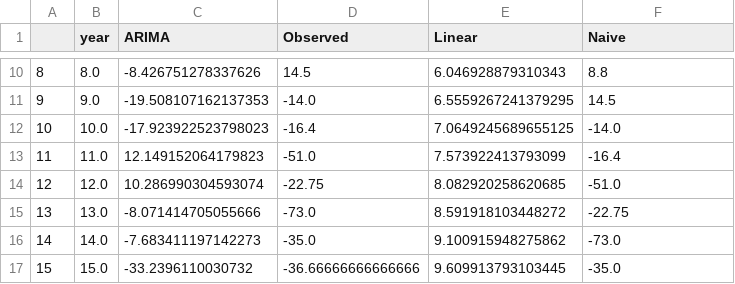
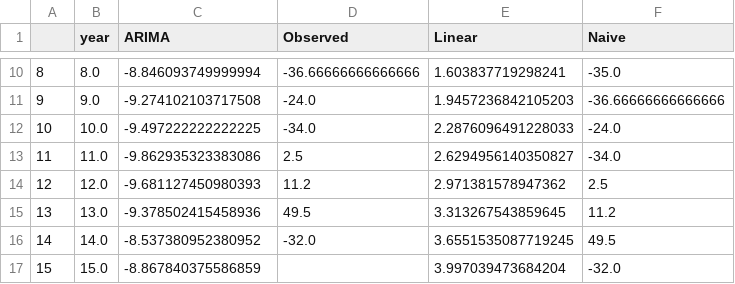
Before and after one commit to rdglpz/owe-test, a CSV file: owe-test/MER.csv, drawn as a sheet; only a part is shown, gaps mark what is left out; the diff covers the shown part only.

```diff
--- a/owe-test/MER.csv
+++ b/owe-test/MER.csv
@@ -10,8 +10,8 @@
-8,8.0,-8.426751278337626,14.5,6.046928879310343,8.8
-9,9.0,-19.508107162137353,-14.0,6.5559267241379295,14.5
-10,10.0,-17.923922523798023,-16.4,7.0649245689655125,-14.0
-11,11.0,12.149152064179823,-51.0,7.573922413793099,-16.4
-12,12.0,10.286990304593074,-22.75,8.082920258620685,-51.0
-13,13.0,-8.071414705055666,-73.0,8.591918103448272,-22.75
-14,14.0,-7.683411197142273,-35.0,9.100915948275862,-73.0
-15,15.0,-33.2396110030732,-36.66666666666666,9.609913793103445,-35.0
+8,8.0,-8.846093749999994,-36.66666666666666,1.603837719298241,-35.0
+9,9.0,-9.274102103717508,-24.0,1.9457236842105203,-36.66666666666666
+10,10.0,-9.497222222222225,-34.0,2.2876096491228033,-24.0
+11,11.0,-9.862935323383086,2.5,2.6294956140350827,-34.0
+12,12.0,-9.681127450980393,11.2,2.971381578947362,2.5
+13,13.0,-9.378502415458936,49.5,3.313267543859645,11.2
+14,14.0,-8.537380952380952,-32.0,3.6551535087719245,49.5
+15,15.0,-8.867840375586859,,3.997039473684204,-32.0
```
Also changed, not shown: 7 removed rows and 32 edited cells elsewhere in this file, owe-test/CUA.csv, owe-test/FAC.csv, 29 other files.
